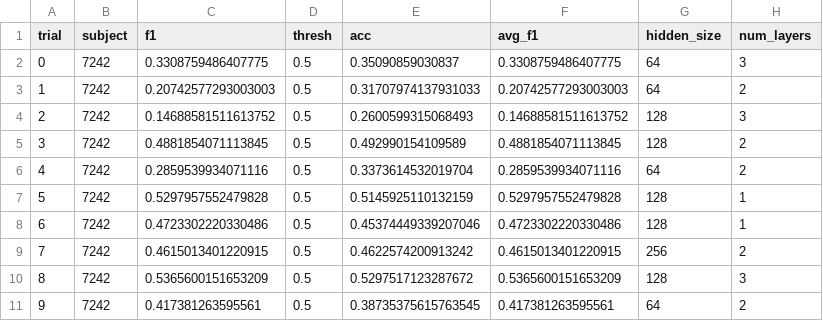
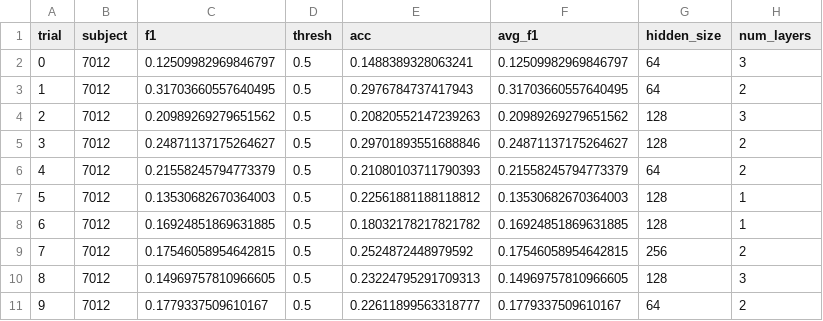
Before and after one commit to andrewsarracini/DS_Tutorials, a CSV file: logs/optuna_lstm_06-08.csv, drawn as a sheet; only a part is shown; the diff names each change by its address in the sheet, - before the commit and + after, or states it on an @@ line.

```diff
--- a/logs/optuna_lstm_06-08.csv
+++ b/logs/optuna_lstm_06-08.csv
-B2:B11 (subject): 7242
+B2:B11 (subject): 7012
-C2 (f1): 0.3308759486407775
+C2 (f1): 0.12509982969846797
-E2 (acc): 0.35090859030837
+E2 (acc): 0.1488389328063241
-F2 (avg_f1): 0.3308759486407775
+F2 (avg_f1): 0.12509982969846797
-C3 (f1): 0.20742577293003003
+C3 (f1): 0.31703660557640495
-E3 (acc): 0.31707974137931033
+E3 (acc): 0.2976784737417943
-F3 (avg_f1): 0.20742577293003003
+F3 (avg_f1): 0.31703660557640495
-C4 (f1): 0.14688581511613752
+C4 (f1): 0.20989269279651562
-E4 (acc): 0.2600599315068493
+E4 (acc): 0.20820552147239263
-F4 (avg_f1): 0.14688581511613752
+F4 (avg_f1): 0.20989269279651562
-C5 (f1): 0.4881854071113845
+C5 (f1): 0.24871137175264627
-E5 (acc): 0.492990154109589
+E5 (acc): 0.29701893551688846
-F5 (avg_f1): 0.4881854071113845
+F5 (avg_f1): 0.24871137175264627
-C6 (f1): 0.2859539934071116
+C6 (f1): 0.21558245794773379
-E6 (acc): 0.3373614532019704
+E6 (acc): 0.21080103711790393
-F6 (avg_f1): 0.2859539934071116
+F6 (avg_f1): 0.21558245794773379
-C7 (f1): 0.5297957552479828
+C7 (f1): 0.13530682670364003
-E7 (acc): 0.5145925110132159
+E7 (acc): 0.22561881188118812
-F7 (avg_f1): 0.5297957552479828
+F7 (avg_f1): 0.13530682670364003
-C8 (f1): 0.4723302220330486
+C8 (f1): 0.16924851869631885
-E8 (acc): 0.45374449339207046
+E8 (acc): 0.18032178217821782
-F8 (avg_f1): 0.4723302220330486
+F8 (avg_f1): 0.16924851869631885
-C9 (f1): 0.4615013401220915
+C9 (f1): 0.17546058954642815
-E9 (acc): 0.4622574200913242
+E9 (acc): 0.2524872448979592
-F9 (avg_f1): 0.4615013401220915
+F9 (avg_f1): 0.17546058954642815
-C10 (f1): 0.5365600151653209
+C10 (f1): 0.14969757810966605
-E10 (acc): 0.5297517123287672
+E10 (acc): 0.23224795291709313
-F10 (avg_f1): 0.5365600151653209
+F10 (avg_f1): 0.14969757810966605
-C11 (f1): 0.417381263595561
+C11 (f1): 0.1779337509610167
-E11 (acc): 0.38735375615763545
+E11 (acc): 0.22611899563318777
-F11 (avg_f1): 0.417381263595561
+F11 (avg_f1): 0.1779337509610167
```
Also changed, not shown: 5 other files.
